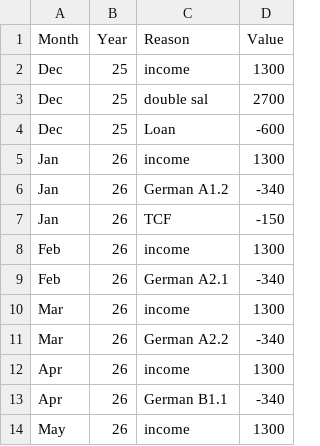
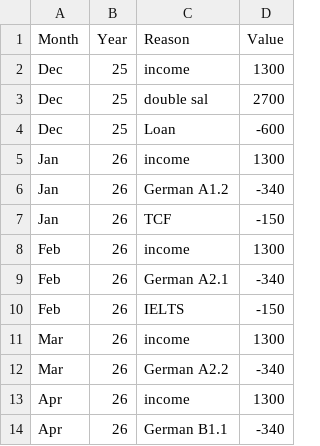
Before and after one commit to AhmadSidaoui/ahmadsidaoui.github.io, a CSV file: backend/savings_data.csv, drawn as a sheet; only a part is shown; the shorter side is filled out with more unchanged rows.

Commit message:
Update CSV via server

```diff
--- a/backend/savings_data.csv
+++ b/backend/savings_data.csv
@@ -9,2 +9,3 @@ Feb,26,income,1300
 Feb,26,German A2.1,-340
+Feb,26,IELTS,-150
 Mar,26,income,1300
```
